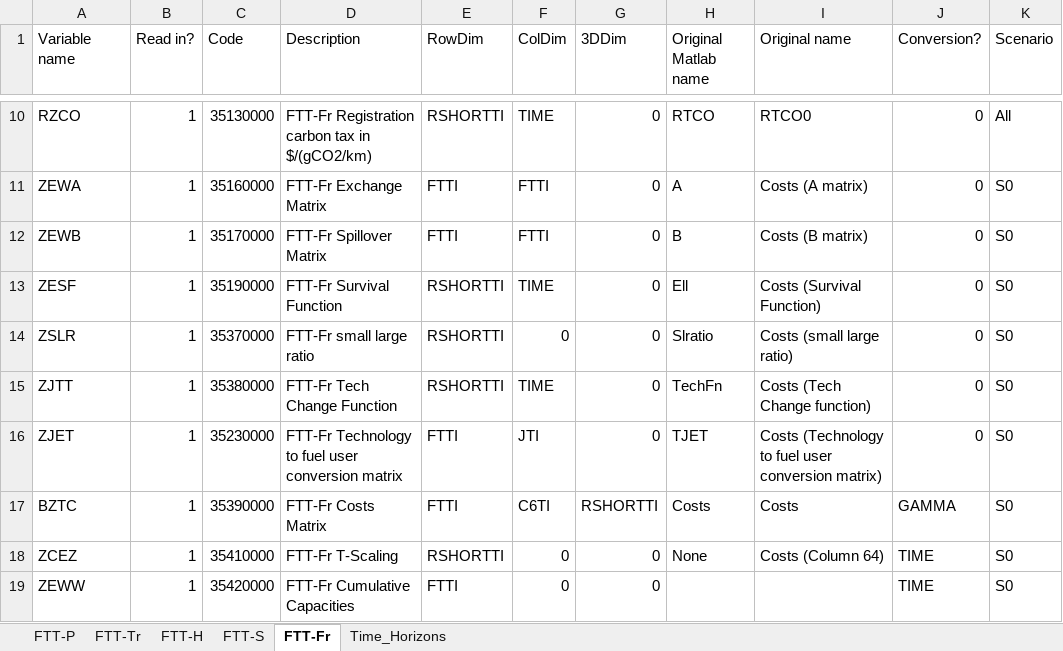
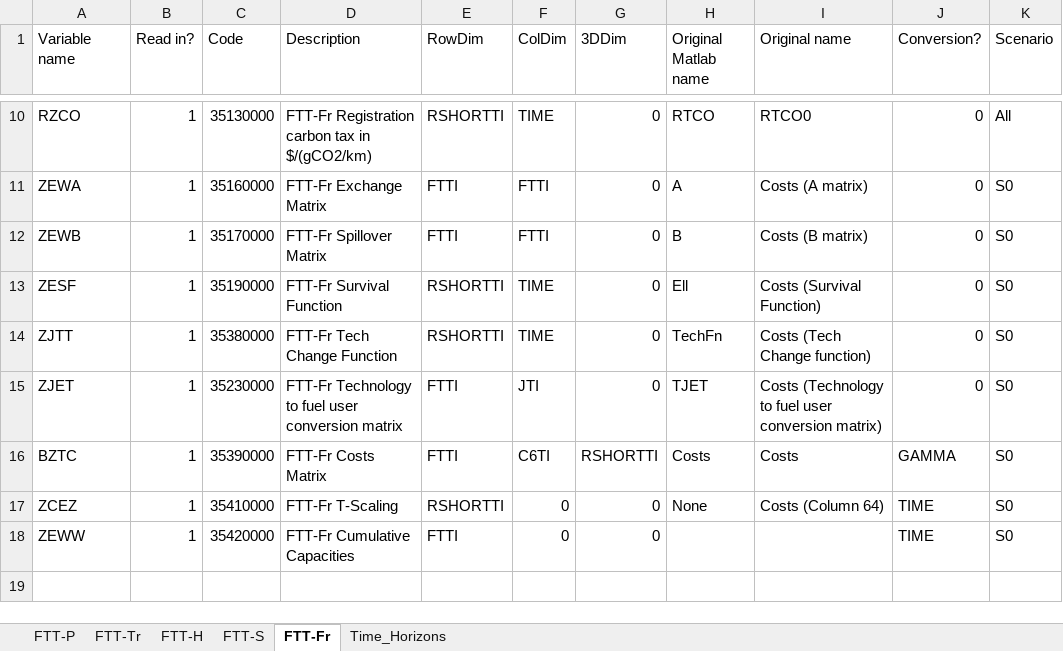
Before and after one commit to cpmodel/FTT_StandAlone, an Excel workbook: Inputs/_MasterFiles/FTT_variables.xlsx, sheet FTT-Fr, drawn as a sheet; only a part is shown, gaps mark what is left out; values as stored, in another font and other column widths than the file's, no borders; the diff names each change by its address in the sheet, - before the commit and + after, or states it on an @@ line.

Commit message:
Remove small-large ratio
Unused variable

```diff
--- a/Inputs/_MasterFiles/FTT_variables.xlsx (sheet FTT-Fr)
+++ b/Inputs/_MasterFiles/FTT_variables.xlsx (sheet FTT-Fr)
-row 14: ZSLR | 1 | 35370000 | FTT-Fr small large ratio | RSHORTTI | 0 | 0 | Slratio | Costs (small large ratio) | 0 | S0
```
Also changed, not shown: 1 other file.
